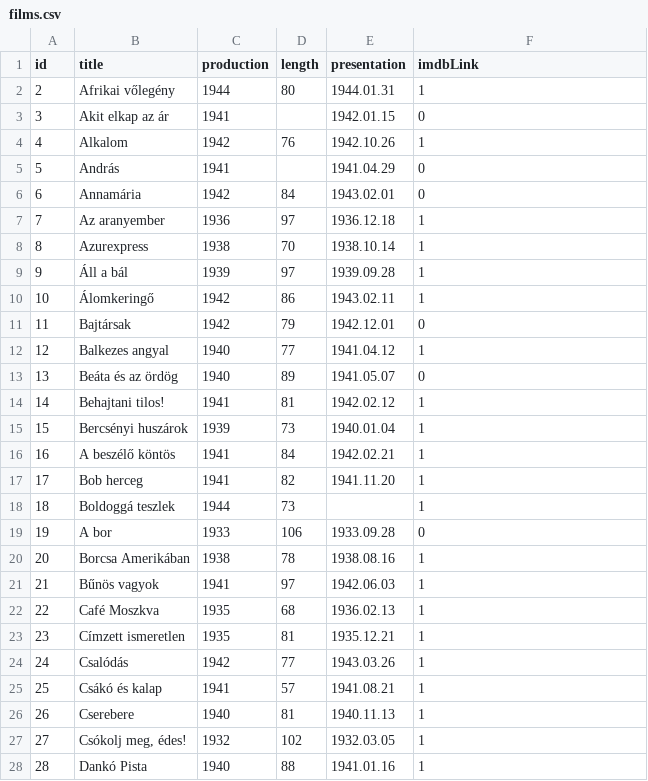
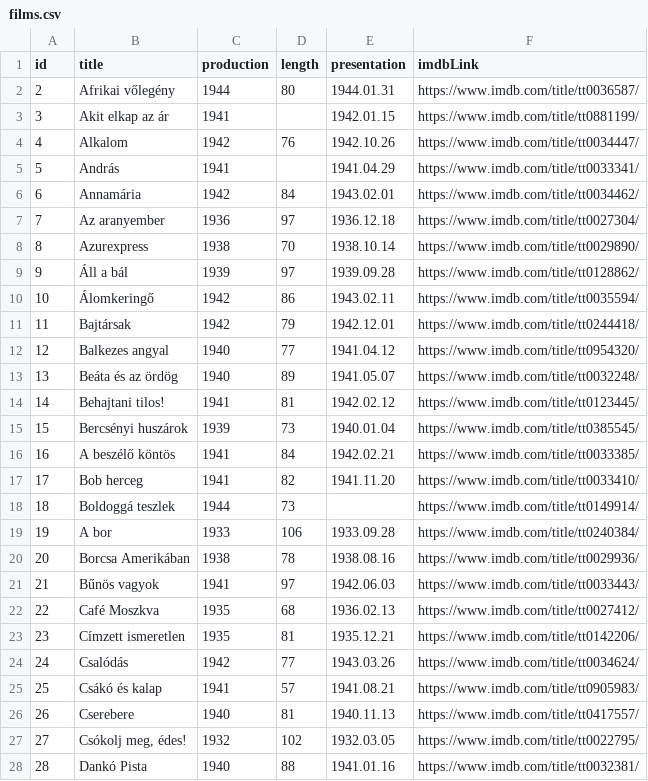
Before and after one commit to polyakale/Film, a CSV file: Backend/database/sources/films.csv, drawn as a sheet; only a part is shown; the diff covers the shown part only.

Commit message:
30 film link ok

```diff
--- a/Backend/database/sources/films.csv
+++ b/Backend/database/sources/films.csv
@@ -1,28 +1,28 @@
 id;title;production;length;presentation;imdbLink
-2;Afrikai vőlegény;1944;80;1944.01.31;1
-3;Akit elkap az ár;1941;;1942.01.15;0
-4;Alkalom;1942;76;1942.10.26;1
-5;András;1941;;1941.04.29;0
-6;Annamária;1942;84;1943.02.01;0
-7;Az aranyember;1936;97;1936.12.18;1
-8;Azurexpress;1938;70;1938.10.14;1
-9;Áll a bál;1939;97;1939.09.28;1
-10;Álomkeringő;1942;86;1943.02.11;1
-11;Bajtársak;1942;79;1942.12.01;0
-12;Balkezes angyal;1940;77;1941.04.12;1
-13;Beáta és az ördög;1940;89;1941.05.07;0
-14;Behajtani tilos!;1941;81;1942.02.12;1
-15;Bercsényi huszárok;1939;73;1940.01.04;1
-16;A beszélő köntös;1941;84;1942.02.21;1
-17;Bob herceg;1941;82;1941.11.20;1
-18;Boldoggá teszlek;1944;73;;1
-19;A bor;1933;106;1933.09.28;0
-20;Borcsa Amerikában;1938;78;1938.08.16;1
-21;Bűnös vagyok;1941;97;1942.06.03;1
-22;Café Moszkva;1935;68;1936.02.13;1
-23;Címzett ismeretlen;1935;81;1935.12.21;1
-24;Csalódás;1942;77;1943.03.26;1
-25;Csákó és kalap;1941;57;1941.08.21;1
-26;Cserebere;1940;81;1940.11.13;1
-27;Csókolj meg, édes!;1932;102;1932.03.05;1
-28;Dankó Pista;1940;88;1941.01.16;1
+2;Afrikai vőlegény;1944;80;1944.01.31;https://www.imdb.com/title/tt0036587/
+3;Akit elkap az ár;1941;;1942.01.15;https://www.imdb.com/title/tt0881199/
+4;Alkalom;1942;76;1942.10.26;https://www.imdb.com/title/tt0034447/
+5;András;1941;;1941.04.29;https://www.imdb.com/title/tt0033341/
+6;Annamária;1942;84;1943.02.01;https://www.imdb.com/title/tt0034462/
+7;Az aranyember;1936;97;1936.12.18;https://www.imdb.com/title/tt0027304/
+8;Azurexpress;1938;70;1938.10.14;https://www.imdb.com/title/tt0029890/
+9;Áll a bál;1939;97;1939.09.28;https://www.imdb.com/title/tt0128862/
+10;Álomkeringő;1942;86;1943.02.11;https://www.imdb.com/title/tt0035594/
+11;Bajtársak;1942;79;1942.12.01;https://www.imdb.com/title/tt0244418/
+12;Balkezes angyal;1940;77;1941.04.12;https://www.imdb.com/title/tt0954320/
+13;Beáta és az ördög;1940;89;1941.05.07;https://www.imdb.com/title/tt0032248/
+14;Behajtani tilos!;1941;81;1942.02.12;https://www.imdb.com/title/tt0123445/
+15;Bercsényi huszárok;1939;73;1940.01.04;https://www.imdb.com/title/tt0385545/
+16;A beszélő köntös;1941;84;1942.02.21;https://www.imdb.com/title/tt0033385/
+17;Bob herceg;1941;82;1941.11.20;https://www.imdb.com/title/tt0033410/
+18;Boldoggá teszlek;1944;73;;https://www.imdb.com/title/tt0149914/
+19;A bor;1933;106;1933.09.28;https://www.imdb.com/title/tt0240384/
+20;Borcsa Amerikában;1938;78;1938.08.16;https://www.imdb.com/title/tt0029936/
+21;Bűnös vagyok;1941;97;1942.06.03;https://www.imdb.com/title/tt0033443/
+22;Café Moszkva;1935;68;1936.02.13;https://www.imdb.com/title/tt0027412/
+23;Címzett ismeretlen;1935;81;1935.12.21;https://www.imdb.com/title/tt0142206/
+24;Csalódás;1942;77;1943.03.26;https://www.imdb.com/title/tt0034624/
+25;Csákó és kalap;1941;57;1941.08.21;https://www.imdb.com/title/tt0905983/
+26;Cserebere;1940;81;1940.11.13;https://www.imdb.com/title/tt0417557/
+27;Csókolj meg, édes!;1932;102;1932.03.05;https://www.imdb.com/title/tt0022795/
+28;Dankó Pista;1940;88;1941.01.16;https://www.imdb.com/title/tt0032381/
```
Also changed, not shown: 3 edited cells elsewhere in this file.
